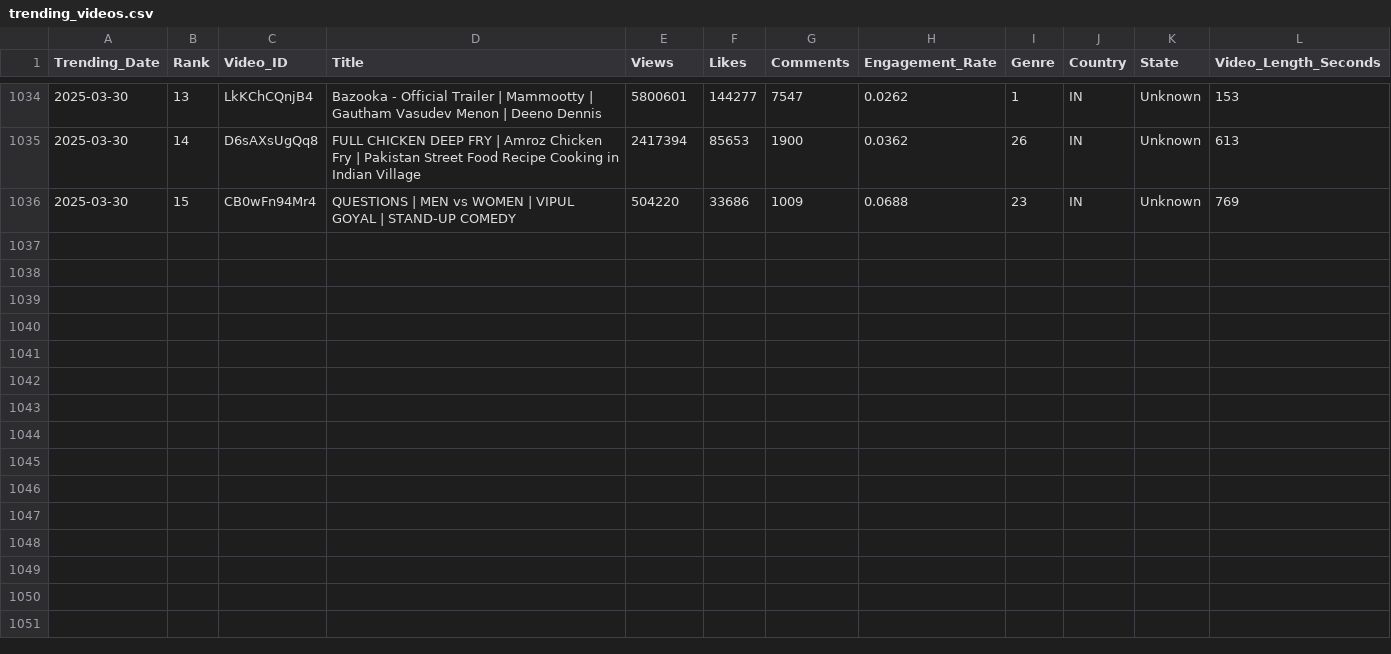
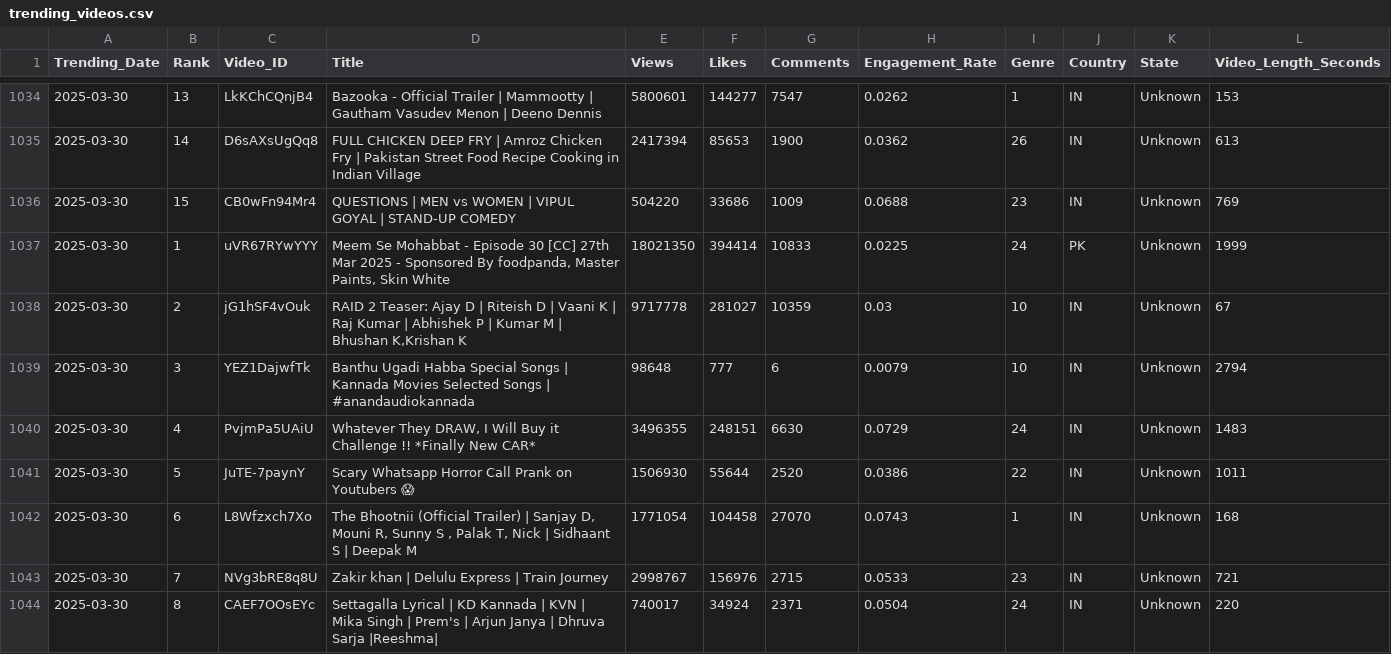
Before and after one commit to Sugesh-Raj/youtube-trend-analysis, a CSV file: trending_videos.csv, drawn as a sheet; only a part is shown, gaps mark what is left out; the diff covers the shown part only.

```diff
--- a/trending_videos.csv
+++ b/trending_videos.csv
@@ -1036 +1036,9 @@ Trending_Date,Rank,Video_ID,Title,Views,Likes,Comments,Engagement_Rate,Genre,Cou
 2025-03-30,15,CB0wFn94Mr4,QUESTIONS | MEN vs WOMEN | VIPUL GOYAL |  STAND-UP COMEDY,504220,33686,1009,0.0688,23,IN,Unknown,769
+2025-03-30,1,uVR67RYwYYY,"Meem Se Mohabbat - Episode 30 [CC] 27th Mar 2025 - Sponsored By foodpanda, Master Paints, Skin White",18021350,394414,10833,0.0225,24,PK,Unknown,1999
+2025-03-30,2,jG1hSF4vOuk,"RAID 2 Teaser: Ajay D | Riteish D | Vaani K | Raj Kumar | Abhishek P | Kumar M | Bhushan K,Krishan K",9717778,281027,10359,0.03,10,IN,Unknown,67
+2025-03-30,3,YEZ1DajwfTk,Banthu Ugadi Habba Special Songs | Kannada Movies Selected Songs | #anandaudiokannada,98648,777,6,0.0079,10,IN,Unknown,2794
+2025-03-30,4,PvjmPa5UAiU,"Whatever They DRAW, I Will Buy it Challenge !! *Finally New CAR*",3496355,248151,6630,0.0729,24,IN,Unknown,1483
+2025-03-30,5,JuTE-7paynY,Scary Whatsapp Horror Call Prank on Youtubers 😱,1506930,55644,2520,0.0386,22,IN,Unknown,1011
+2025-03-30,6,L8Wfzxch7Xo,"The Bhootnii (Official Trailer) | Sanjay D, Mouni R, Sunny S , Palak T, Nick | Sidhaant S | Deepak M",1771054,104458,27070,0.0743,1,IN,Unknown,168
+2025-03-30,7,NVg3bRE8q8U,Zakir khan | Delulu Express | Train Journey,2998767,156976,2715,0.0533,23,IN,Unknown,721
+2025-03-30,8,CAEF7OOsEYc,Settagalla Lyrical | KD Kannada | KVN | Mika Singh | Prem's | Arjun Janya | Dhruva Sarja |Reeshma|,740017,34924,2371,0.0504,24,IN,Unknown,220
```
Also changed, not shown: 7 added rows elsewhere in this file.
